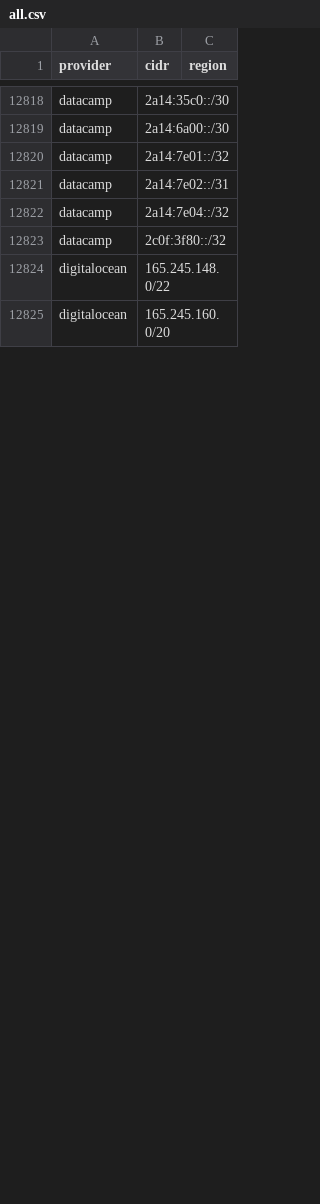
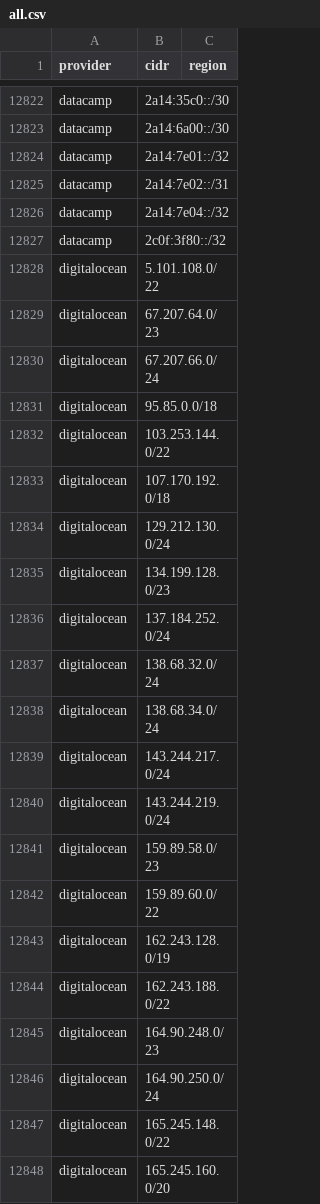
Before and after one commit to prettyleaf/cdn, a CSV file: all/all.csv, drawn as a sheet; only a part is shown, gaps mark what is left out; the diff covers the shown part only.

```diff
--- a/all/all.csv
+++ b/all/all.csv
@@ -12823,2 +12827,21 @@ datacamp,2a14:7e04::/32,
 datacamp,2c0f:3f80::/32,
+digitalocean,5.101.108.0/22,
+digitalocean,67.207.64.0/23,
+digitalocean,67.207.66.0/24,
+digitalocean,95.85.0.0/18,
+digitalocean,103.253.144.0/22,
+digitalocean,107.170.192.0/18,
+digitalocean,129.212.130.0/24,
+digitalocean,134.199.128.0/23,
+digitalocean,137.184.252.0/24,
+digitalocean,138.68.32.0/24,
+digitalocean,138.68.34.0/24,
+digitalocean,143.244.217.0/24,
+digitalocean,143.244.219.0/24,
+digitalocean,159.89.58.0/23,
+digitalocean,159.89.60.0/22,
+digitalocean,162.243.128.0/19,
+digitalocean,162.243.188.0/22,
+digitalocean,164.90.248.0/23,
+digitalocean,164.90.250.0/24,
 digitalocean,165.245.148.0/22,
```
Also changed, not shown: 67 added rows, 2 removed rows and 4 edited cells elsewhere in this file, 36 other files.
